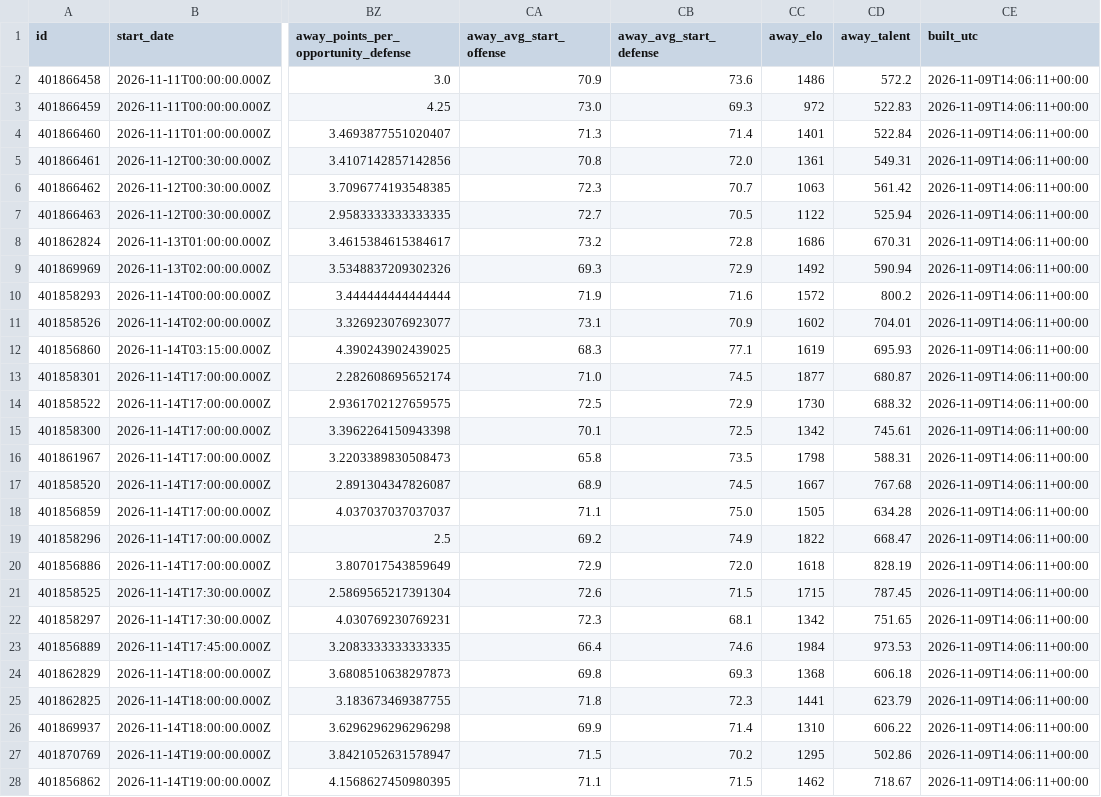
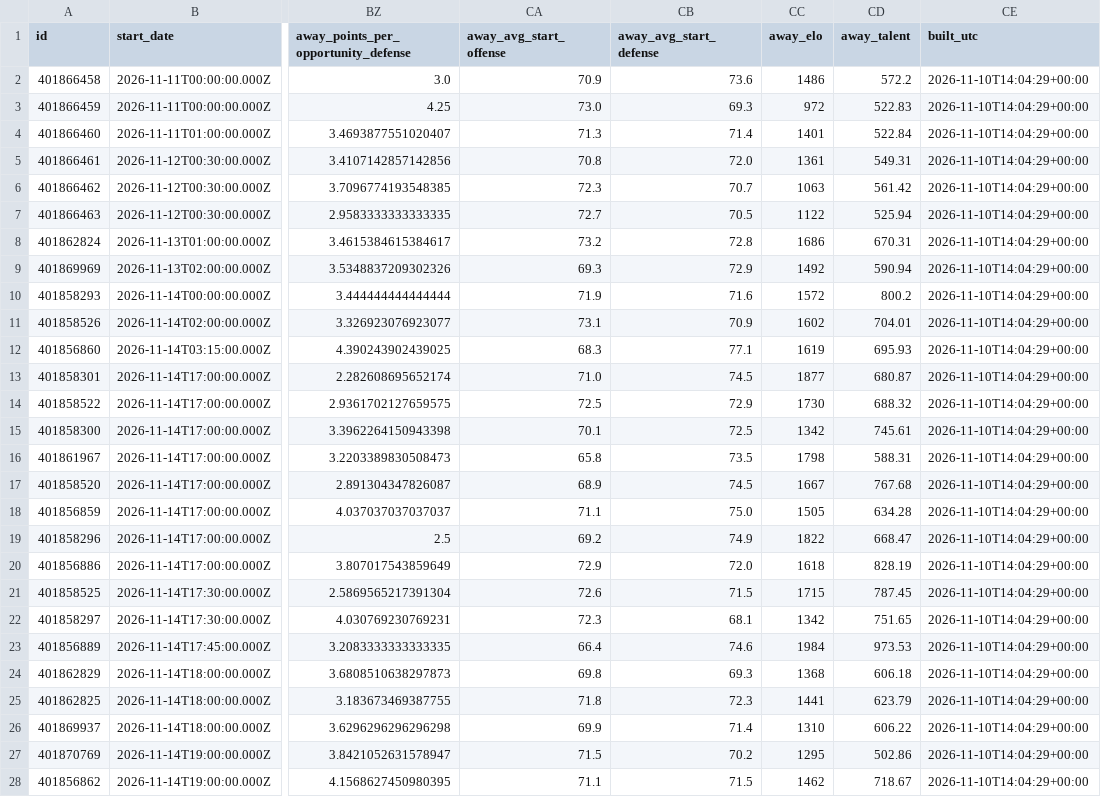
Before and after one commit to clerksrat/SAIF, a CSV file: state/gamma/week11_features.csv, drawn as a sheet; only a part is shown, gaps mark what is left out; the diff covers the shown part only; the diff names each change by its address in the sheet, - before the commit and + after, or states it on an @@ line.

```diff
--- a/state/gamma/week11_features.csv
+++ b/state/gamma/week11_features.csv
-CE2:CE28 (built_utc): 2026-11-09T14:06:11+00:00
+CE2:CE28 (built_utc): 2026-11-10T14:04:29+00:00
```
Also changed, not shown: 40 edited cells elsewhere in this file, state/gamma/week11_scored.csv, state/line_history.csv, 2 other files.
